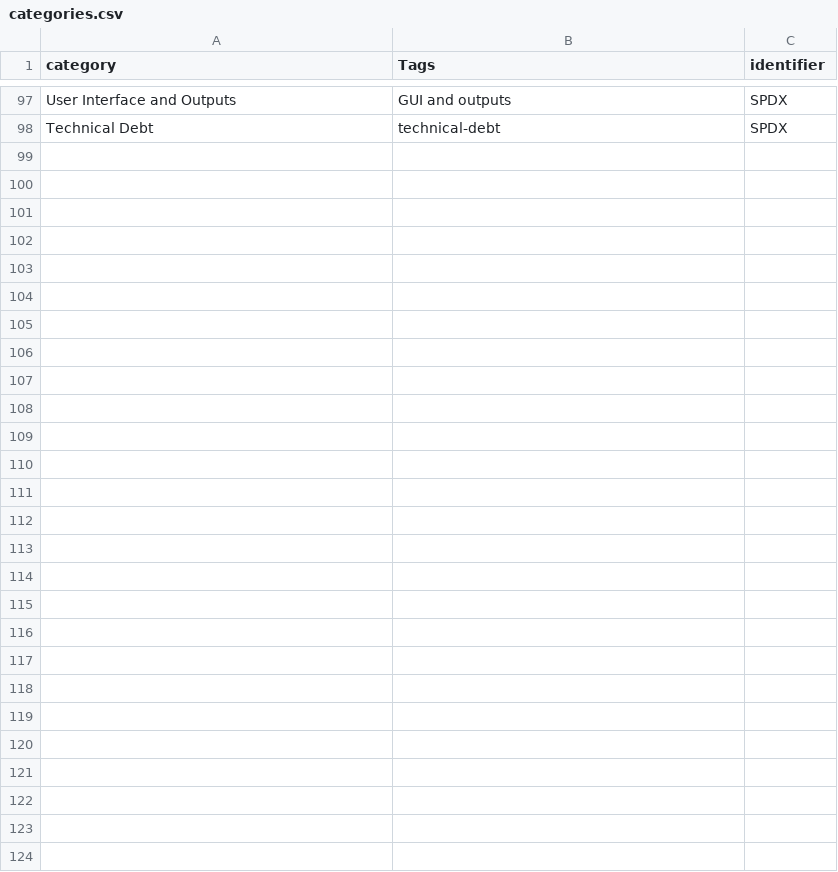
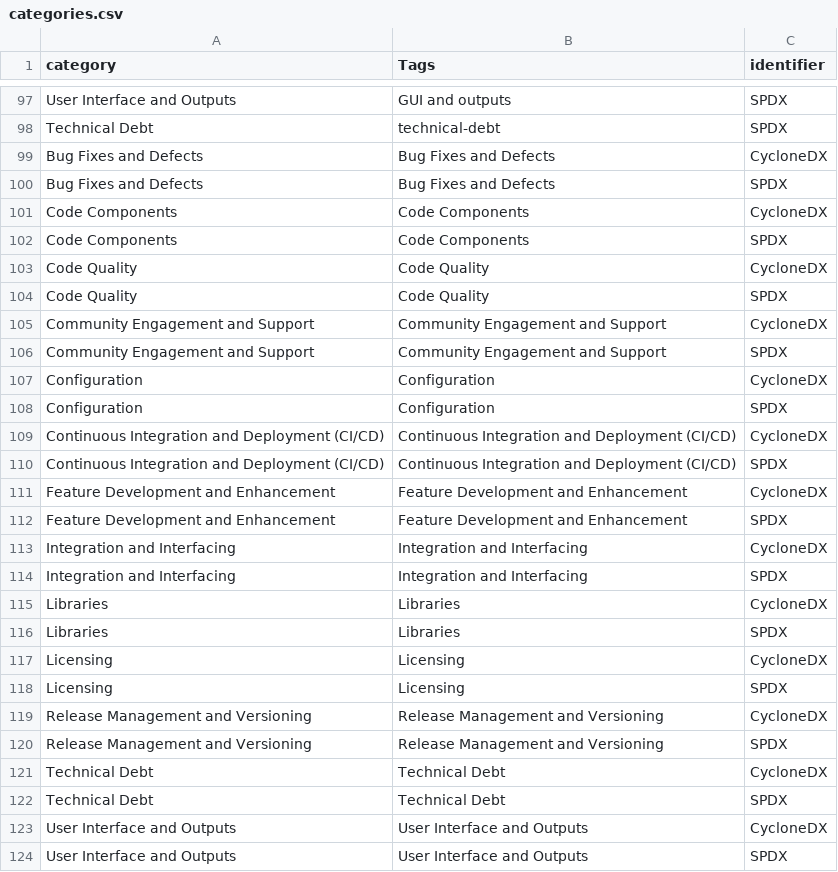
Before and after one commit to SAILResearch/wip-24-ali-sbom-emse, a CSV file: RQ3-issues/categories.csv, drawn as a sheet; only a part is shown, gaps mark what is left out.

```diff
--- a/RQ3-issues/categories.csv
+++ b/RQ3-issues/categories.csv
@@ -98 +98,27 @@ User Interface and Outputs,GUI and outputs,SPDX
 Technical Debt,technical-debt,SPDX
+Bug Fixes and Defects,Bug Fixes and Defects,CycloneDX
+Bug Fixes and Defects,Bug Fixes and Defects,SPDX
+Code Components,Code Components,CycloneDX
+Code Components,Code Components,SPDX
+Code Quality,Code Quality,CycloneDX
+Code Quality,Code Quality,SPDX
+Community Engagement and Support,Community Engagement and Support,CycloneDX
+Community Engagement and Support,Community Engagement and Support,SPDX
+Configuration,Configuration,CycloneDX
+Configuration,Configuration,SPDX
+Continuous Integration and Deployment (CI/CD),Continuous Integration and Deployment (CI/CD),CycloneDX
+Continuous Integration and Deployment (CI/CD),Continuous Integration and Deployment (CI/CD),SPDX
+Feature Development and Enhancement,Feature Development and Enhancement,CycloneDX
+Feature Development and Enhancement,Feature Development and Enhancement,SPDX
+Integration and Interfacing,Integration and Interfacing,CycloneDX
+Integration and Interfacing,Integration and Interfacing,SPDX
+Libraries,Libraries,CycloneDX
+Libraries,Libraries,SPDX
+Licensing,Licensing,CycloneDX
+Licensing,Licensing,SPDX
+Release Management and Versioning,Release Management and Versioning,CycloneDX
+Release Management and Versioning,Release Management and Versioning,SPDX
+Technical Debt,Technical Debt,CycloneDX
+Technical Debt,Technical Debt,SPDX
+User Interface and Outputs,User Interface and Outputs,CycloneDX
+User Interface and Outputs,User Interface and Outputs,SPDX
```
Also changed, not shown: RQ3-issues/aggregatedCats.csv, RQ3-issues/aggregatedTagTime.csv, 8 other files.
